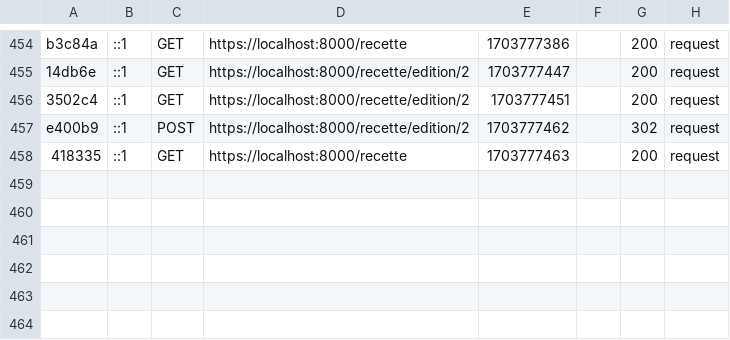
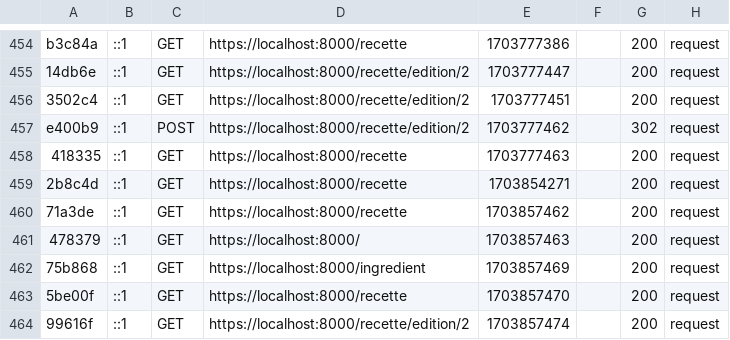
Before and after one commit to RomainCrispini/bicarboNatDev, a CSV file: var/cache/dev/profiler/index.csv, drawn as a sheet; only a part is shown, gaps mark what is left out.

```diff
--- a/var/cache/dev/profiler/index.csv
+++ b/var/cache/dev/profiler/index.csv
@@ -458 +458,7 @@ e400b9,::1,POST,https://localhost:8000/recette/edition/2,1703777462,,302,request
 418335,::1,GET,https://localhost:8000/recette,1703777463,,200,request
+2b8c4d,::1,GET,https://localhost:8000/recette,1703854271,,200,request
+71a3de,::1,GET,https://localhost:8000/recette,1703857462,,200,request
+478379,::1,GET,https://localhost:8000/,1703857463,,200,request
+75b868,::1,GET,https://localhost:8000/ingredient,1703857469,,200,request
+5be00f,::1,GET,https://localhost:8000/recette,1703857470,,200,request
+99616f,::1,GET,https://localhost:8000/recette/edition/2,1703857474,,200,request
```
Also changed, not shown: 7 other files.
